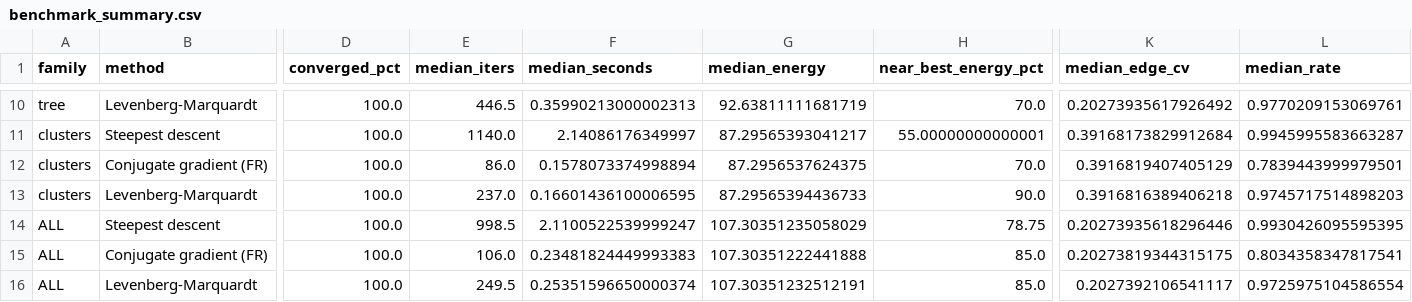
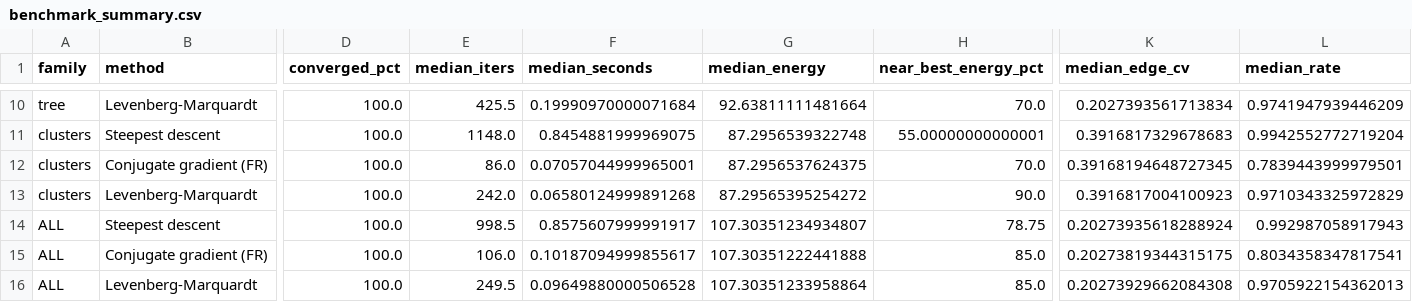
Before and after one commit to theRiddler9/force-directed-layout, a CSV file: results/benchmark_summary.csv, drawn as a sheet; only a part is shown, gaps mark what is left out; the diff covers the shown part only; the diff names each change by its address in the sheet, - before the commit and + after, or states it on an @@ line.

```diff
--- a/results/benchmark_summary.csv
+++ b/results/benchmark_summary.csv
-E10 (median_iters): 446.5
+E10 (median_iters): 425.5
-F10 (median_seconds): 0.35990213000002313
+F10 (median_seconds): 0.19990970000071684
-G10 (median_energy): 92.63811111681719
+G10 (median_energy): 92.63811111481664
-K10 (median_edge_cv): 0.20273935617926492
+K10 (median_edge_cv): 0.2027393561713834
-L10 (median_rate): 0.9770209153069761
+L10 (median_rate): 0.9741947939446209
-E11 (median_iters): 1140.0
+E11 (median_iters): 1148.0
-F11 (median_seconds): 2.14086176349997
+F11 (median_seconds): 0.8454881999969075
-G11 (median_energy): 87.29565393041217
+G11 (median_energy): 87.2956539322748
-K11 (median_edge_cv): 0.39168173829912684
+K11 (median_edge_cv): 0.3916817329678683
-L11 (median_rate): 0.9945995583663287
+L11 (median_rate): 0.9942552772719204
-F12 (median_seconds): 0.1578073374998894
+F12 (median_seconds): 0.07057044999965001
-K12 (median_edge_cv): 0.3916819407405129
+K12 (median_edge_cv): 0.39168194648727345
-E13 (median_iters): 237.0
+E13 (median_iters): 242.0
-F13 (median_seconds): 0.16601436100006595
+F13 (median_seconds): 0.06580124999891268
-G13 (median_energy): 87.29565394436733
+G13 (median_energy): 87.29565395254272
-K13 (median_edge_cv): 0.3916816389406218
+K13 (median_edge_cv): 0.3916817004100923
-L13 (median_rate): 0.9745717514898203
+L13 (median_rate): 0.9710343325972829
-F14 (median_seconds): 2.1100522539999247
+F14 (median_seconds): 0.8575607999991917
-G14 (median_energy): 107.30351235058029
+G14 (median_energy): 107.30351234934807
-K14 (median_edge_cv): 0.20273935618296446
+K14 (median_edge_cv): 0.20273935618288924
-L14 (median_rate): 0.9930426095595395
+L14 (median_rate): 0.992987058917943
-F15 (median_seconds): 0.23481824449993383
+F15 (median_seconds): 0.10187094999855617
-F16 (median_seconds): 0.25351596650000374
+F16 (median_seconds): 0.09649880000506528
-G16 (median_energy): 107.30351232512191
+G16 (median_energy): 107.30351233958864
-K16 (median_edge_cv): 0.2027392106541117
+K16 (median_edge_cv): 0.20273929662084308
-L16 (median_rate): 0.9725975104586554
+L16 (median_rate): 0.9705922154362013
```
Also changed, not shown: 31 edited cells elsewhere in this file, results/benchmark_runs.csv, 8 other files.
